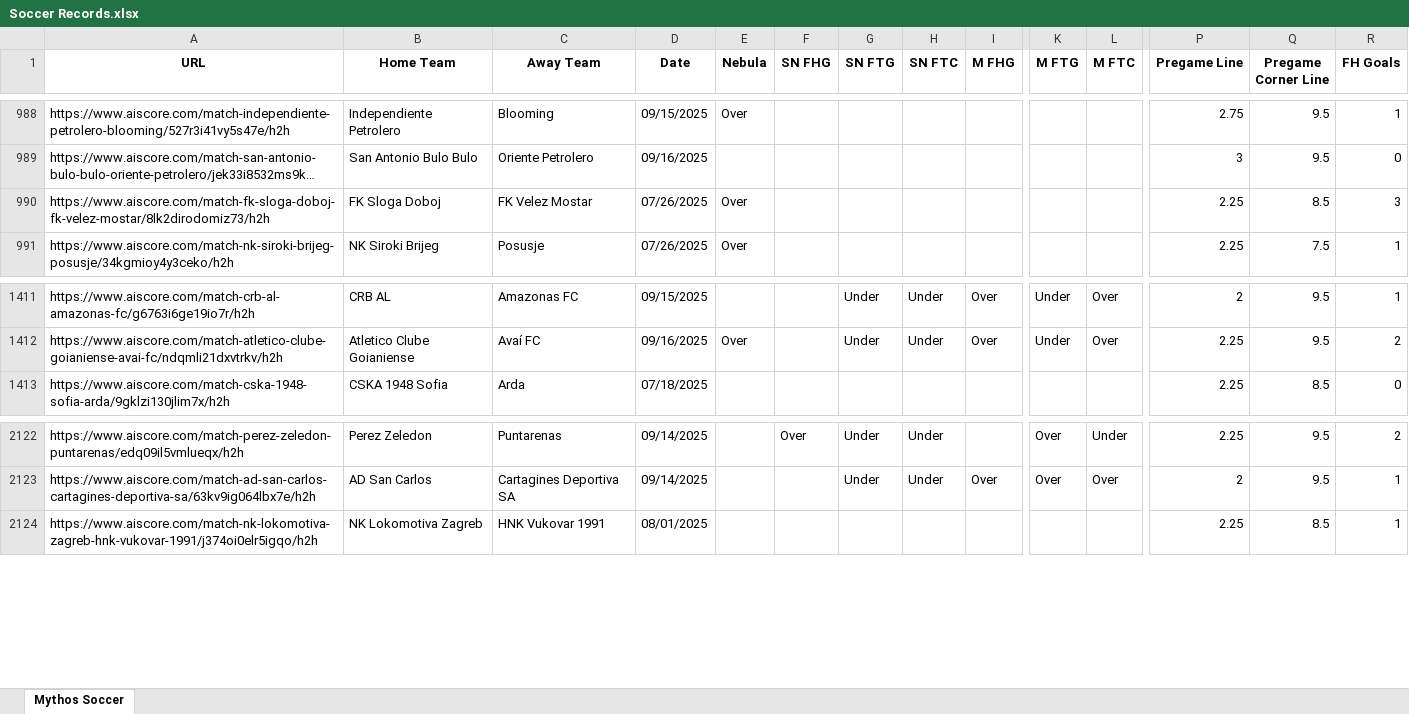
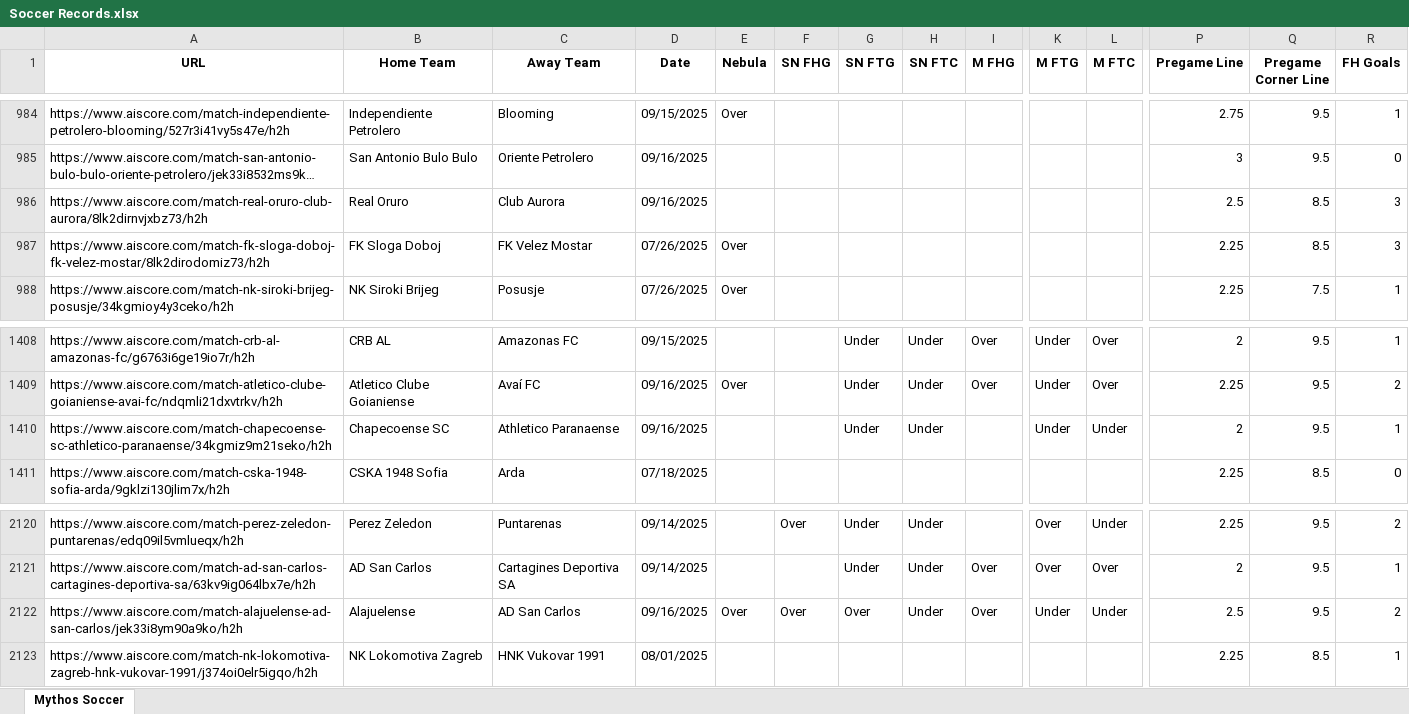
Before and after one commit to Captain-Duckie/whop, an Excel workbook: public/Soccer Records.xlsx, sheet Mythos Soccer, drawn as a sheet; only a part is shown, gaps mark what is left out; long unchanged cells end in …; values as stored, in another font and other column widths than the file's, no borders; rows hold the shown columns only; the diff covers the shown part only; the diff names each change by its address in the sheet, - before the commit and + after, or states it on an @@ line.

Commit message:
Auto-update Soccer Records at 2025-09-17T02:11:54.579094

```diff
--- a/public/Soccer Records.xlsx (sheet Mythos Soccer)
+++ b/public/Soccer Records.xlsx (sheet Mythos Soccer)
+row 986: https://www.aiscore.com/match-real-oruro-club-aurora/8lk2dirnvjxbz73/h2h | Real Oruro | Club Aurora | 09/16/2025 |  |  |  |  |  |  |  | 2.5 | 8.5 | 3
+row 1410: https://www.aiscore.com/match-chapecoense-sc-athletico-paranaense/34kgmiz9m21seko/h2h | Chapecoense SC | Athletico Paranaense | 09/16/2025 |  |  | Under | Under |  | Under | Under | 2 | 9.5 | 1
+row 2122: https://www.aiscore.com/match-alajuelense-ad-san-carlos/jek33i8ym90a9ko/h2h | Alajuelense | AD San Carlos | 09/16/2025 | Over | Over | Over | Under | Over | Under | Under | 2.5 | 9.5 | 2
```
Also changed, not shown: 18 added rows, 22 removed rows and 23 edited cells elsewhere in this sheet.
